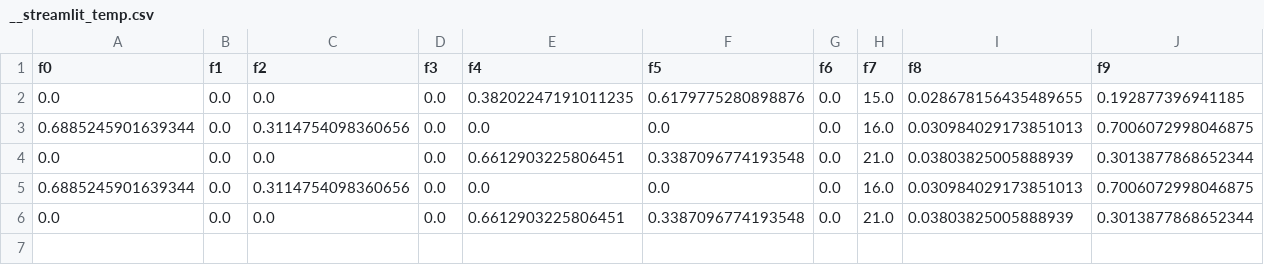
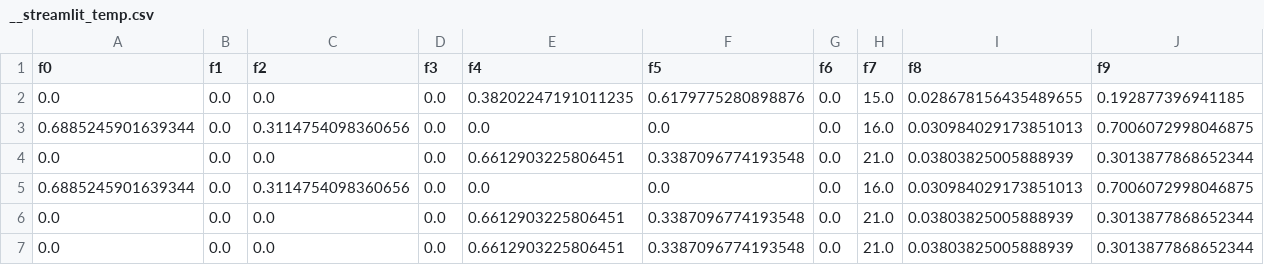
Before and after one commit to MannVaswani4/DeceptiVision, a CSV file: __streamlit_temp.csv, drawn as a sheet; only a part is shown; rows hold the shown columns only; the diff names each change by its address in the sheet, - before the commit and + after, or states it on an @@ line.

```diff
--- a/__streamlit_temp.csv
+++ b/__streamlit_temp.csv
+row 7: 0.0 | 0.0 | 0.0 | 0.0 | 0.6612903225806451 | 0.3387096774193548 | 0.0 | 21.0 | 0.03803825005888939 | 0.3013877868652344
```
Also changed, not shown: 4 other files.
